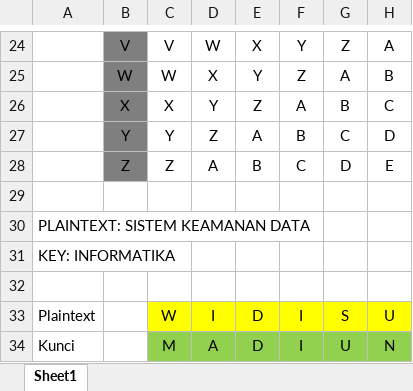
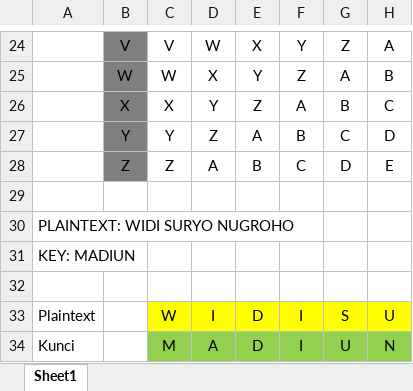
Before and after one commit to WidiNug23/skd-prak4-V3922047-widi-suryo-nugroho, an Excel workbook: Tabula Recta Prak 4_V3922047_Widi Suryo Nugroho_TIE.xlsx, sheet Sheet1, drawn as a sheet; only a part is shown, gaps mark what is left out; values as stored, in another font and other column widths than the file's, no borders; the diff names each change by its address in the sheet, - before the commit and + after, or states it on an @@ line.

Commit message:
Add files via upload

```diff
--- a/Tabula Recta Prak 4_V3922047_Widi Suryo Nugroho_TIE.xlsx (sheet Sheet1)
+++ b/Tabula Recta Prak 4_V3922047_Widi Suryo Nugroho_TIE.xlsx (sheet Sheet1)
-A30: PLAINTEXT: SISTEM KEAMANAN DATA
+A30: PLAINTEXT: WIDI SURYO NUGROHO
-A31: KEY: INFORMATIKA
+A31: KEY: MADIUN
```
